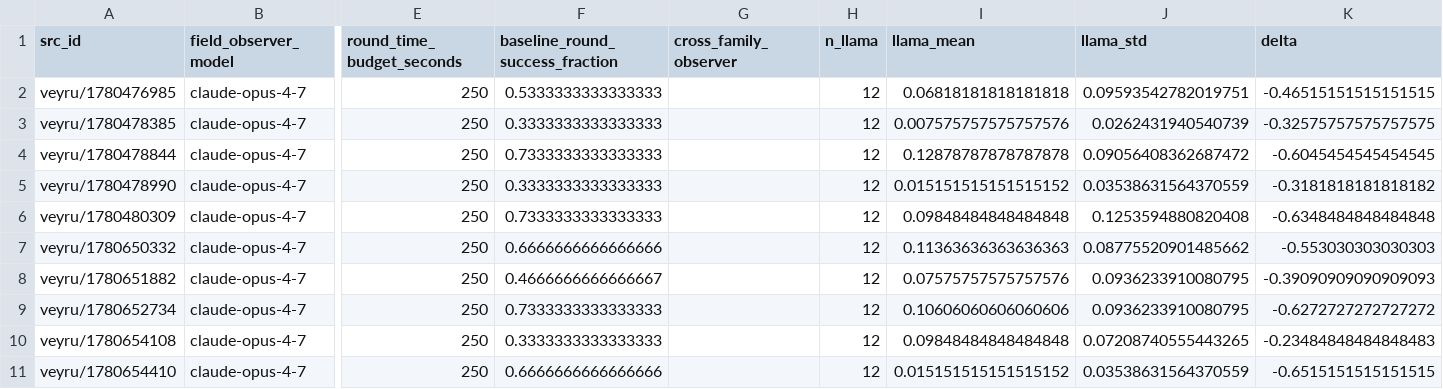
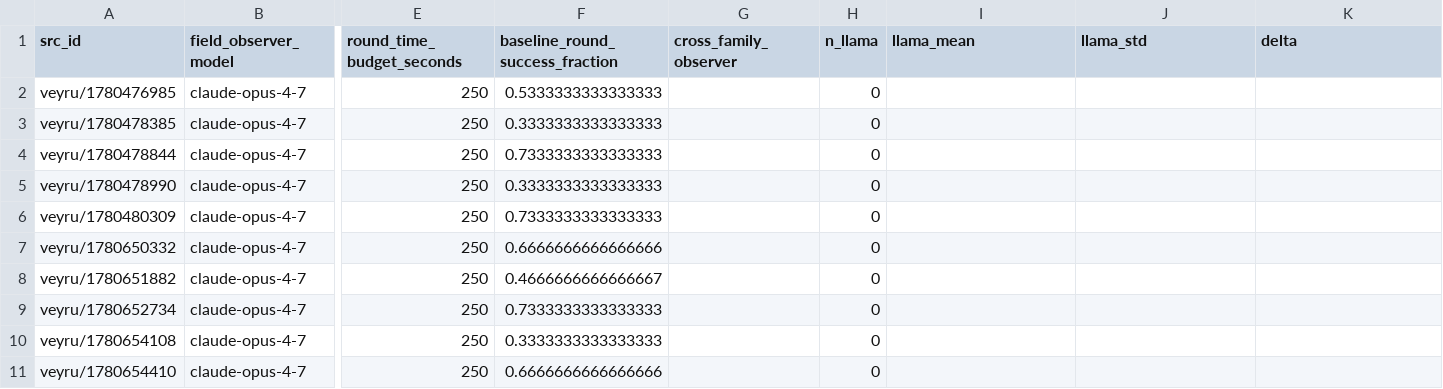
Before and after one commit to agencyenterprise/GlossoGen, a CSV file: analysis/protocol_learnability_export/output/protocol_learnability_llama_baseline_aggregate.csv, drawn as a sheet; only a part is shown, gaps mark what is left out; the diff covers the shown part only; the diff names each change by its address in the sheet, - before the commit and + after, or states it on an @@ line.

Commit message:
Enhance protocol learnability export by excluding tool leak runs
- Updated `export_protocol_learnability.py` to exclude runs labeled as `tool_leak` from the cohort analysis, ensuring only valid runs are considered for protocol learnability metrics.
- Modified the `_build_record` function to check for the `tool_leak` label, improving the accuracy of the data collected for analysis.
- Adjusted output files for protocol learnability to reflect these changes, enhancing the integrity of the results generated for both baseline and Llama cohorts.

```diff
--- a/analysis/protocol_learnability_export/output/protocol_learnability_llama_baseline_aggregate.csv
+++ b/analysis/protocol_learnability_export/output/protocol_learnability_llama_baseline_aggregate.csv
-H2:H11 (n_llama): 12
+H2:H11 (n_llama): 0
-I2 (llama_mean): 0.06818181818181818
+I2 (llama_mean): (empty)
-J2 (llama_std): 0.09593542782019751
+J2 (llama_std): (empty)
-K2 (delta): -0.46515151515151515
+K2 (delta): (empty)
-I3 (llama_mean): 0.007575757575757576
+I3 (llama_mean): (empty)
-J3 (llama_std): 0.0262431940540739
+J3 (llama_std): (empty)
-K3 (delta): -0.32575757575757575
+K3 (delta): (empty)
-I4 (llama_mean): 0.12878787878787878
+I4 (llama_mean): (empty)
-J4 (llama_std): 0.09056408362687472
+J4 (llama_std): (empty)
-K4 (delta): -0.6045454545454545
+K4 (delta): (empty)
-I5 (llama_mean): 0.015151515151515152
+I5 (llama_mean): (empty)
-J5 (llama_std): 0.03538631564370559
+J5 (llama_std): (empty)
-K5 (delta): -0.3181818181818182
+K5 (delta): (empty)
-I6 (llama_mean): 0.09848484848484848
+I6 (llama_mean): (empty)
-J6 (llama_std): 0.1253594880820408
+J6 (llama_std): (empty)
-K6 (delta): -0.6348484848484848
+K6 (delta): (empty)
-I7 (llama_mean): 0.11363636363636363
+I7 (llama_mean): (empty)
-J7 (llama_std): 0.08775520901485662
+J7 (llama_std): (empty)
-K7 (delta): -0.553030303030303
+K7 (delta): (empty)
-I8 (llama_mean): 0.07575757575757576
+I8 (llama_mean): (empty)
-J8:J9 (llama_std): 0.0936233910080795
+J8:J9 (llama_std): (empty)
-K8 (delta): -0.39090909090909093
+K8 (delta): (empty)
-I9 (llama_mean): 0.10606060606060606
+I9 (llama_mean): (empty)
-K9 (delta): -0.6272727272727272
+K9 (delta): (empty)
-I10 (llama_mean): 0.09848484848484848
+I10 (llama_mean): (empty)
-J10 (llama_std): 0.07208740555443265
+J10 (llama_std): (empty)
-K10 (delta): -0.23484848484848483
+K10 (delta): (empty)
-I11 (llama_mean): 0.015151515151515152
+I11 (llama_mean): (empty)
-J11 (llama_std): 0.03538631564370559
+J11 (llama_std): (empty)
-K11 (delta): -0.6515151515151515
+K11 (delta): (empty)
```
Also changed, not shown: 140 edited cells elsewhere in this file, analysis/protocol_learnability_export/output/protocol_learnability_baseline_aggregate.csv, analysis/protocol_learnability_export/output/protocol_learnability_run_level.csv, 4 other files.
